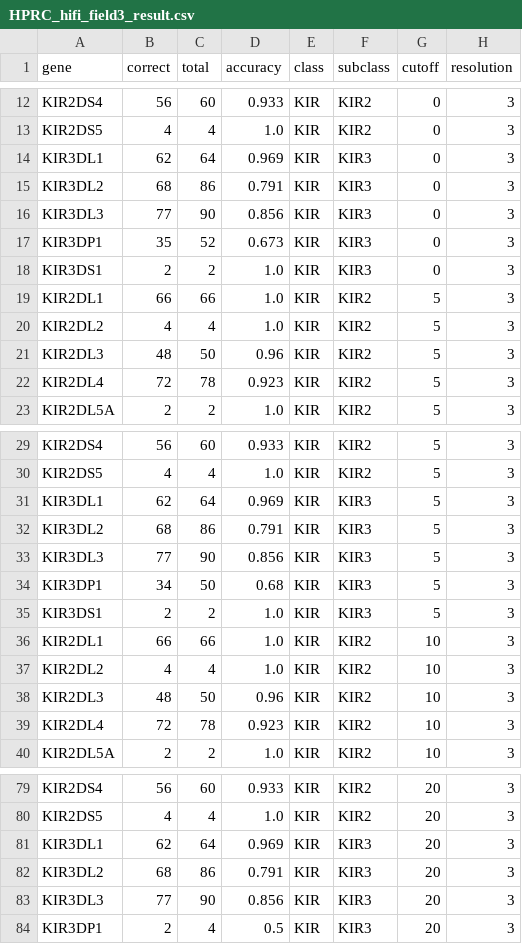
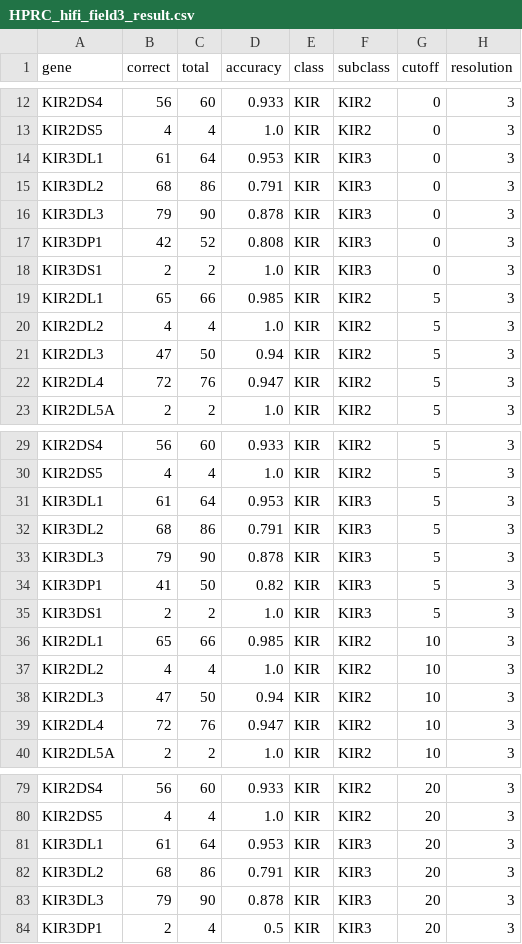
Before and after one commit to deepomicslab/SpecImmune, a CSV file: evaluation/kir_results/HPRC_hifi_field3_result.csv, drawn as a sheet; only a part is shown, gaps mark what is left out; the diff covers the shown part only.

```diff
--- a/evaluation/kir_results/HPRC_hifi_field3_result.csv
+++ b/evaluation/kir_results/HPRC_hifi_field3_result.csv
@@ -13,11 +13,11 @@ KIR2DS4,56,60,0.933,KIR,KIR2,0,3
 KIR2DS5,4,4,1.0,KIR,KIR2,0,3
-KIR3DL1,62,64,0.969,KIR,KIR3,0,3
+KIR3DL1,61,64,0.953,KIR,KIR3,0,3
 KIR3DL2,68,86,0.791,KIR,KIR3,0,3
-KIR3DL3,77,90,0.856,KIR,KIR3,0,3
-KIR3DP1,35,52,0.673,KIR,KIR3,0,3
+KIR3DL3,79,90,0.878,KIR,KIR3,0,3
+KIR3DP1,42,52,0.808,KIR,KIR3,0,3
 KIR3DS1,2,2,1.0,KIR,KIR3,0,3
-KIR2DL1,66,66,1.0,KIR,KIR2,5,3
+KIR2DL1,65,66,0.985,KIR,KIR2,5,3
 KIR2DL2,4,4,1.0,KIR,KIR2,5,3
-KIR2DL3,48,50,0.96,KIR,KIR2,5,3
-KIR2DL4,72,78,0.923,KIR,KIR2,5,3
+KIR2DL3,47,50,0.94,KIR,KIR2,5,3
+KIR2DL4,72,76,0.947,KIR,KIR2,5,3
 KIR2DL5A,2,2,1.0,KIR,KIR2,5,3
@@ -30,11 +30,11 @@ KIR2DS4,56,60,0.933,KIR,KIR2,5,3
 KIR2DS5,4,4,1.0,KIR,KIR2,5,3
-KIR3DL1,62,64,0.969,KIR,KIR3,5,3
+KIR3DL1,61,64,0.953,KIR,KIR3,5,3
 KIR3DL2,68,86,0.791,KIR,KIR3,5,3
-KIR3DL3,77,90,0.856,KIR,KIR3,5,3
-KIR3DP1,34,50,0.68,KIR,KIR3,5,3
+KIR3DL3,79,90,0.878,KIR,KIR3,5,3
+KIR3DP1,41,50,0.82,KIR,KIR3,5,3
 KIR3DS1,2,2,1.0,KIR,KIR3,5,3
-KIR2DL1,66,66,1.0,KIR,KIR2,10,3
+KIR2DL1,65,66,0.985,KIR,KIR2,10,3
 KIR2DL2,4,4,1.0,KIR,KIR2,10,3
-KIR2DL3,48,50,0.96,KIR,KIR2,10,3
-KIR2DL4,72,78,0.923,KIR,KIR2,10,3
+KIR2DL3,47,50,0.94,KIR,KIR2,10,3
+KIR2DL4,72,76,0.947,KIR,KIR2,10,3
 KIR2DL5A,2,2,1.0,KIR,KIR2,10,3
@@ -80,5 +80,5 @@ KIR2DS4,56,60,0.933,KIR,KIR2,20,3
 KIR2DS5,4,4,1.0,KIR,KIR2,20,3
-KIR3DL1,62,64,0.969,KIR,KIR3,20,3
+KIR3DL1,61,64,0.953,KIR,KIR3,20,3
 KIR3DL2,68,86,0.791,KIR,KIR3,20,3
-KIR3DL3,77,90,0.856,KIR,KIR3,20,3
+KIR3DL3,79,90,0.878,KIR,KIR3,20,3
 KIR3DP1,2,4,0.5,KIR,KIR3,20,3
```
Also changed, not shown: 28 edited cells elsewhere in this file, evaluation/kir_results/HPRC_hifi_field1_count.csv, evaluation/kir_results/HPRC_hifi_field1_result.csv, 5 other files.
